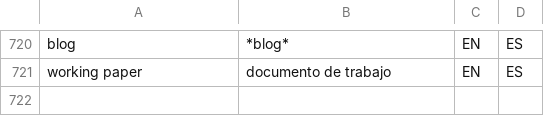
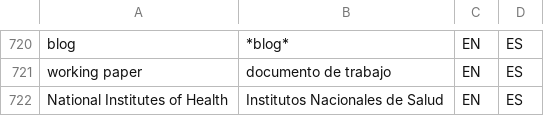
Before and after one commit to tlon-team/babel-refs, a CSV file: etc/Glossary.csv, drawn as a sheet; only a part is shown, gaps mark what is left out.

Commit message:
Glossary: add "National Institutes of Health"

```diff
--- a/etc/Glossary.csv
+++ b/etc/Glossary.csv
@@ -721 +721,2 @@
 "working paper","documento de trabajo","EN","ES"
+"National Institutes of Health","Institutos Nacionales de Salud","EN","ES"
```
